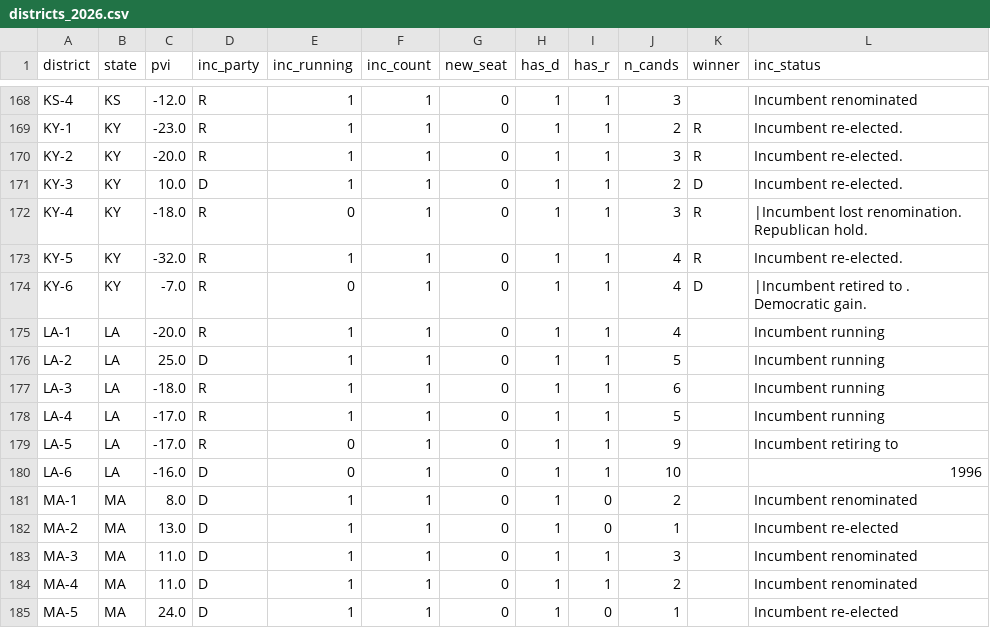
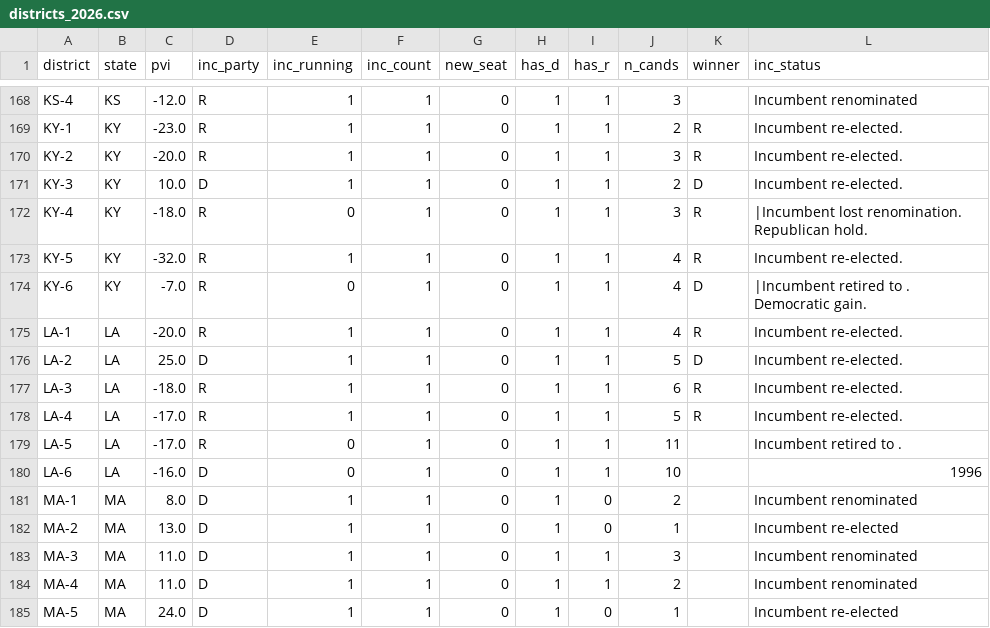
Before and after one commit to elmandalorian-thx/Midterms2026ML, a CSV file: data/raw/districts_2026.csv, drawn as a sheet; only a part is shown, gaps mark what is left out.

```diff
--- a/data/raw/districts_2026.csv
+++ b/data/raw/districts_2026.csv
@@ -174,7 +174,7 @@ KY-5,KY,-32.0,R,1,1,0,1,1,4,R,Incumbent re-elected.
 KY-6,KY,-7.0,R,0,1,0,1,1,4,D,|Incumbent retired to . Democratic gain.
-LA-1,LA,-20.0,R,1,1,0,1,1,4,,Incumbent running
-LA-2,LA,25.0,D,1,1,0,1,1,5,,Incumbent running
-LA-3,LA,-18.0,R,1,1,0,1,1,6,,Incumbent running
-LA-4,LA,-17.0,R,1,1,0,1,1,5,,Incumbent running
-LA-5,LA,-17.0,R,0,1,0,1,1,9,,Incumbent retiring to
+LA-1,LA,-20.0,R,1,1,0,1,1,4,R,Incumbent re-elected.
+LA-2,LA,25.0,D,1,1,0,1,1,5,D,Incumbent re-elected.
+LA-3,LA,-18.0,R,1,1,0,1,1,6,R,Incumbent re-elected.
+LA-4,LA,-17.0,R,1,1,0,1,1,5,R,Incumbent re-elected.
+LA-5,LA,-17.0,R,0,1,0,1,1,11,,Incumbent retired to .
 LA-6,LA,-16.0,D,0,1,0,1,1,10,,1996
```
Also changed, not shown: 1 other file.
